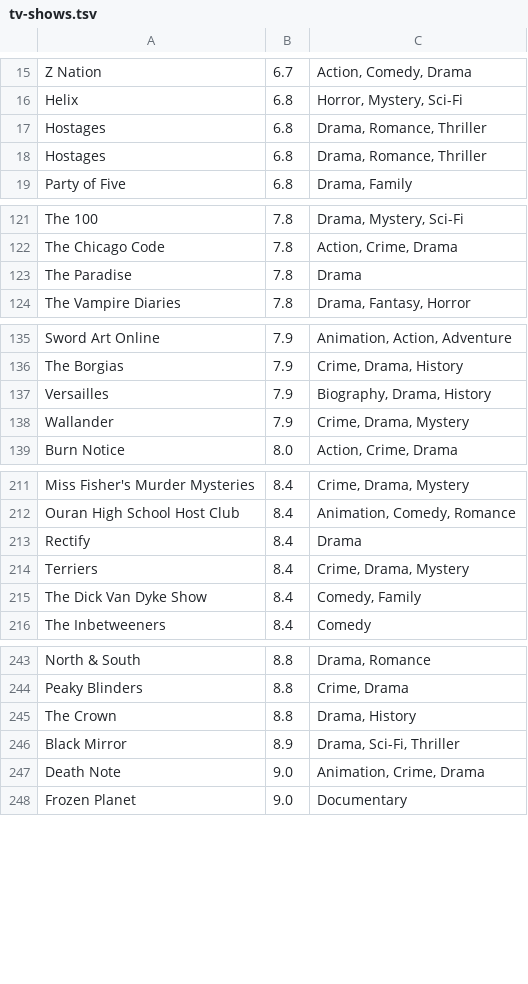
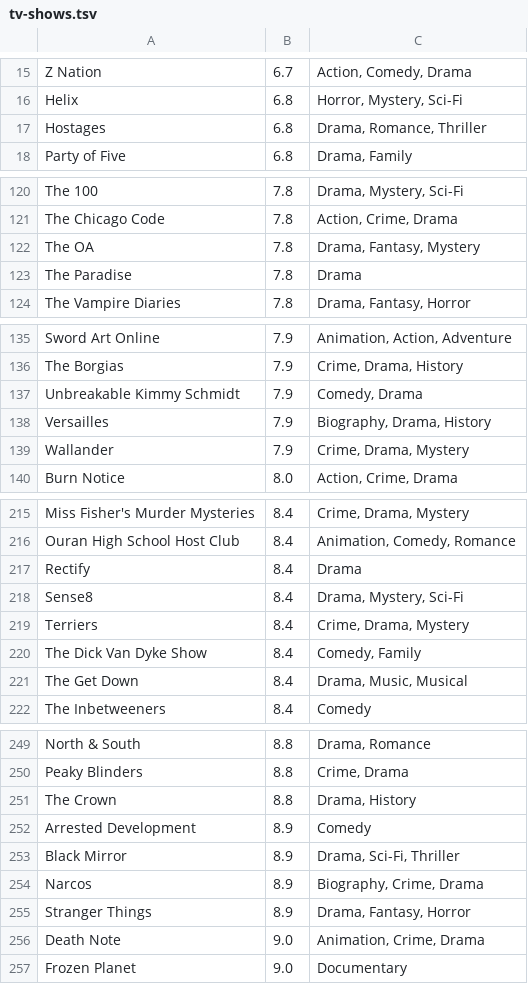
Before and after one commit to ericandrewlewis/netflix-library-rating-data, a TSV file: output/tv-shows.tsv, drawn as a sheet; only a part is shown, gaps mark what is left out; the diff covers the shown part only.

Commit message:
Add Netflix Originals because some are missing in the tv shows :o

```diff
--- a/output/tv-shows.tsv
+++ b/output/tv-shows.tsv
@@ -17,3 +17,2 @@ Helix	6.8	Horror, Mystery, Sci-Fi
 Hostages	6.8	Drama, Romance, Thriller
-Hostages	6.8	Drama, Romance, Thriller
 Party of Five	6.8	Drama, Family
@@ -122,2 +121,3 @@ The 100	7.8	Drama, Mystery, Sci-Fi
 The Chicago Code	7.8	Action, Crime, Drama
+The OA	7.8	Drama, Fantasy, Mystery
 The Paradise	7.8	Drama
@@ -136,2 +136,3 @@ Sword Art Online	7.9	Animation, Action, Adventure
 The Borgias	7.9	Crime, Drama, History
+Unbreakable Kimmy Schmidt	7.9	Comedy, Drama
 Versailles	7.9	Biography, Drama, History
@@ -213,4 +217,6 @@ Ouran High School Host Club	8.4	Animation, Comedy, Romance
 Rectify	8.4	Drama
+Sense8	8.4	Drama, Mystery, Sci-Fi
 Terriers	8.4	Crime, Drama, Mystery
 The Dick Van Dyke Show	8.4	Comedy, Family
+The Get Down	8.4	Drama, Music, Musical
 The Inbetweeners	8.4	Comedy
@@ -245,3 +251,6 @@ Peaky Blinders	8.8	Crime, Drama
 The Crown	8.8	Drama, History
+Arrested Development	8.9	Comedy
 Black Mirror	8.9	Drama, Sci-Fi, Thriller
+Narcos	8.9	Biography, Crime, Drama
+Stranger Things	8.9	Drama, Fantasy, Horror
 Death Note	9.0	Animation, Crime, Drama
```
Also changed, not shown: 4 added rows and 1 removed row elsewhere in this file, 3 other files.
